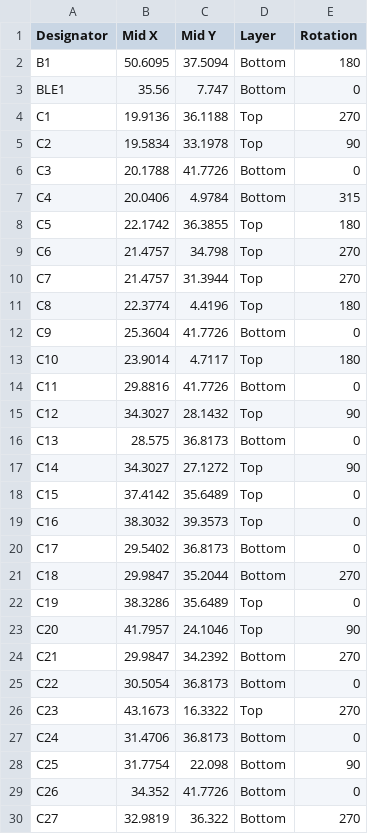
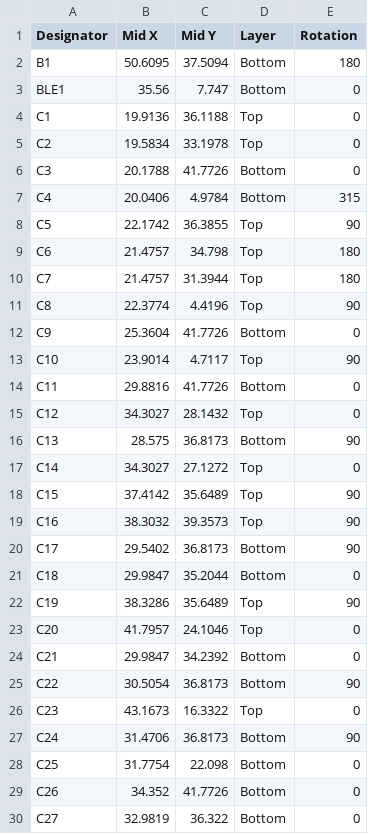
Before and after one commit to Dishendramishra/custom_cyton, a CSV file: pcp.csv, drawn as a sheet; only a part is shown; the diff covers the shown part only.

Commit message:
rotation fixed, translation is pending

```diff
--- a/pcp.csv
+++ b/pcp.csv
@@ -3,28 +3,28 @@ B1,50.6095,37.5094,Bottom,180
 BLE1,35.56,7.747,Bottom,0
-C1,19.9136,36.1188,Top,270
-C2,19.5834,33.1978,Top,90
+C1,19.9136,36.1188,Top,0
+C2,19.5834,33.1978,Top,0
 C3,20.1788,41.7726,Bottom,0
 C4,20.0406,4.9784,Bottom,315
-C5,22.1742,36.3855,Top,180
-C6,21.4757,34.798,Top,270
-C7,21.4757,31.3944,Top,270
-C8,22.3774,4.4196,Top,180
+C5,22.1742,36.3855,Top,90
+C6,21.4757,34.798,Top,180
+C7,21.4757,31.3944,Top,180
+C8,22.3774,4.4196,Top,90
 C9,25.3604,41.7726,Bottom,0
-C10,23.9014,4.7117,Top,180
+C10,23.9014,4.7117,Top,90
 C11,29.8816,41.7726,Bottom,0
-C12,34.3027,28.1432,Top,90
-C13,28.575,36.8173,Bottom,0
-C14,34.3027,27.1272,Top,90
-C15,37.4142,35.6489,Top,0
-C16,38.3032,39.3573,Top,0
-C17,29.5402,36.8173,Bottom,0
-C18,29.9847,35.2044,Bottom,270
-C19,38.3286,35.6489,Top,0
-C20,41.7957,24.1046,Top,90
-C21,29.9847,34.2392,Bottom,270
-C22,30.5054,36.8173,Bottom,0
-C23,43.1673,16.3322,Top,270
-C24,31.4706,36.8173,Bottom,0
-C25,31.7754,22.098,Bottom,90
+C12,34.3027,28.1432,Top,0
+C13,28.575,36.8173,Bottom,90
+C14,34.3027,27.1272,Top,0
+C15,37.4142,35.6489,Top,90
+C16,38.3032,39.3573,Top,90
+C17,29.5402,36.8173,Bottom,90
+C18,29.9847,35.2044,Bottom,0
+C19,38.3286,35.6489,Top,90
+C20,41.7957,24.1046,Top,0
+C21,29.9847,34.2392,Bottom,0
+C22,30.5054,36.8173,Bottom,90
+C23,43.1673,16.3322,Top,0
+C24,31.4706,36.8173,Bottom,90
+C25,31.7754,22.098,Bottom,0
 C26,34.352,41.7726,Bottom,0
-C27,32.9819,36.322,Bottom,270
+C27,32.9819,36.322,Bottom,0
```
Also changed, not shown: 34 edited cells elsewhere in this file, 1 other file.
